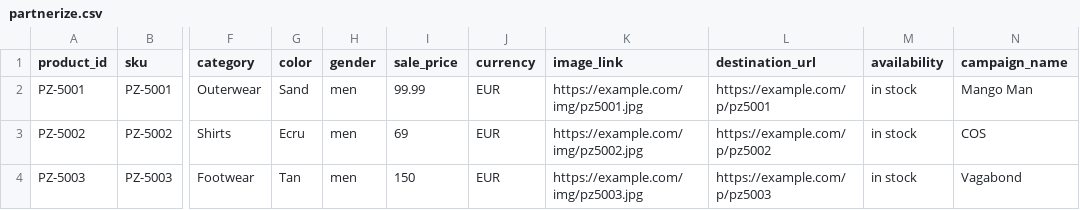
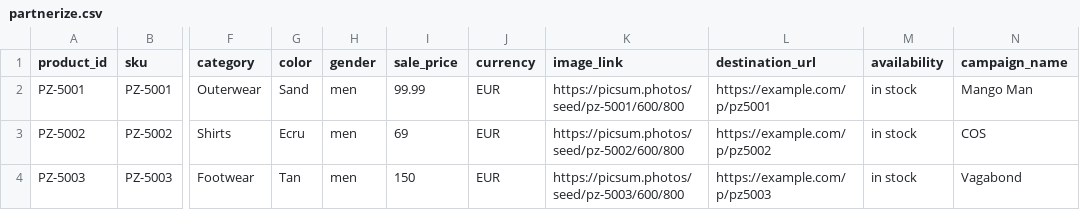
Before and after one commit to SerhiiRbk/style-ai, a CSV file: data/feeds/samples/partnerize.csv, drawn as a sheet; only a part is shown, gaps mark what is left out; the diff names each change by its address in the sheet, - before the commit and + after, or states it on an @@ line.

```diff
--- a/data/feeds/samples/partnerize.csv
+++ b/data/feeds/samples/partnerize.csv
-K2 (image_link): https://example.com/img/pz5001.jpg
+K2 (image_link): https://picsum.photos/seed/pz-5001/600/800
-K3 (image_link): https://example.com/img/pz5002.jpg
+K3 (image_link): https://picsum.photos/seed/pz-5002/600/800
-K4 (image_link): https://example.com/img/pz5003.jpg
+K4 (image_link): https://picsum.photos/seed/pz-5003/600/800
```
Also changed, not shown: data/feeds/samples/daisycon.csv, data/feeds/samples/flexoffers.csv, 56 other files.
